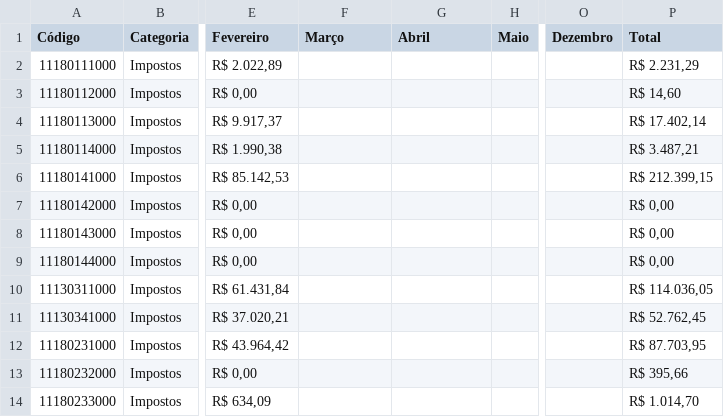
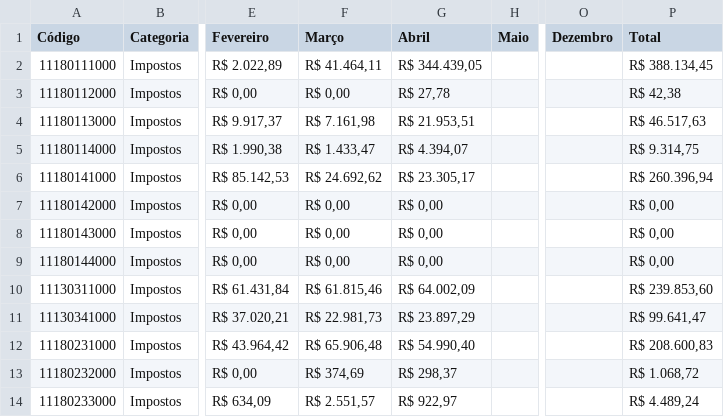
Before and after one commit to TTbrazilian/DashBoard-V3, a CSV file: zEducação/São Tomás de Aquino_R.csv, drawn as a sheet; only a part is shown, gaps mark what is left out; the diff covers the shown part only; the diff names each change by its address in the sheet, - before the commit and + after, or states it on an @@ line.

```diff
--- a/zEducação/São Tomás de Aquino_R.csv
+++ b/zEducação/São Tomás de Aquino_R.csv
-F2 (Março): (empty)
+F2 (Março): R$ 41.464,11
-G2 (Abril): (empty)
+G2 (Abril): R$ 344.439,05
-P2 (Total): R$ 2.231,29
+P2 (Total): R$ 388.134,45
-F3 (Março): (empty)
+F3 (Março): R$ 0,00
-G3 (Abril): (empty)
+G3 (Abril): R$ 27,78
-P3 (Total): R$ 14,60
+P3 (Total): R$ 42,38
-F4 (Março): (empty)
+F4 (Março): R$ 7.161,98
-G4 (Abril): (empty)
+G4 (Abril): R$ 21.953,51
-P4 (Total): R$ 17.402,14
+P4 (Total): R$ 46.517,63
-F5 (Março): (empty)
+F5 (Março): R$ 1.433,47
-G5 (Abril): (empty)
+G5 (Abril): R$ 4.394,07
-P5 (Total): R$ 3.487,21
+P5 (Total): R$ 9.314,75
-F6 (Março): (empty)
+F6 (Março): R$ 24.692,62
-G6 (Abril): (empty)
+G6 (Abril): R$ 23.305,17
-P6 (Total): R$ 212.399,15
+P6 (Total): R$ 260.396,94
-F7:F9 (Março): (empty)
+F7:F9 (Março): R$ 0,00
-G7:G9 (Abril): (empty)
+G7:G9 (Abril): R$ 0,00
-F10 (Março): (empty)
+F10 (Março): R$ 61.815,46
-G10 (Abril): (empty)
+G10 (Abril): R$ 64.002,09
-P10 (Total): R$ 114.036,05
+P10 (Total): R$ 239.853,60
-F11 (Março): (empty)
+F11 (Março): R$ 22.981,73
-G11 (Abril): (empty)
+G11 (Abril): R$ 23.897,29
-P11 (Total): R$ 52.762,45
+P11 (Total): R$ 99.641,47
-F12 (Março): (empty)
+F12 (Março): R$ 65.906,48
-G12 (Abril): (empty)
+G12 (Abril): R$ 54.990,40
-P12 (Total): R$ 87.703,95
+P12 (Total): R$ 208.600,83
-F13 (Março): (empty)
+F13 (Março): R$ 374,69
-G13 (Abril): (empty)
+G13 (Abril): R$ 298,37
-P13 (Total): R$ 395,66
+P13 (Total): R$ 1.068,72
-F14 (Março): (empty)
+F14 (Março): R$ 2.551,57
-G14 (Abril): (empty)
+G14 (Abril): R$ 922,97
-P14 (Total): R$ 1.014,70
+P14 (Total): R$ 4.489,24
```
Also changed, not shown: 77 edited cells elsewhere in this file, zEducação/Cássia_DF.csv, zEducação/Cássia_R.csv, 4 other files.
